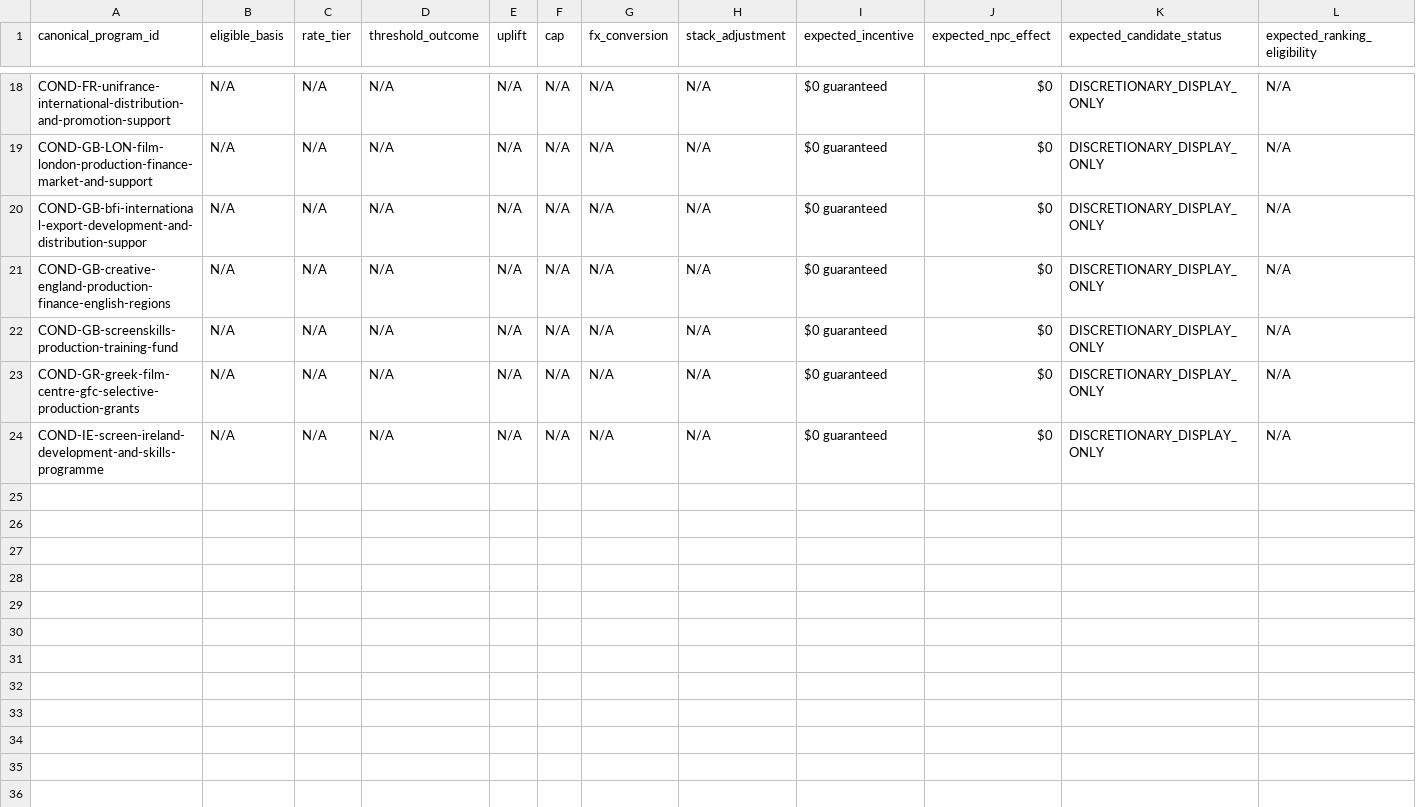
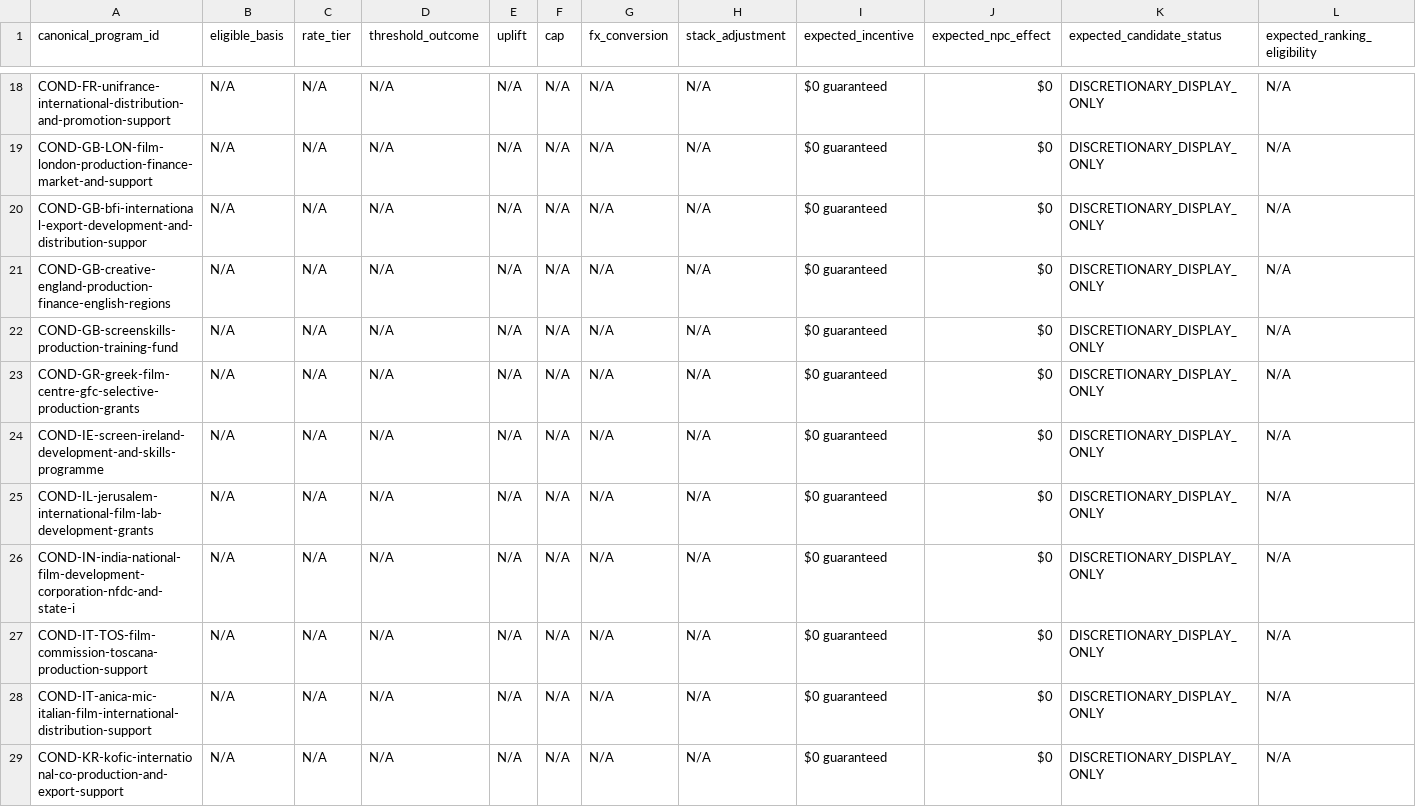
Before and after one commit to surajgohill-oss/Frametax, a CSV file: docs/validation/AG_NEW_PROGRAM_EXPECTED_ECONOMICS.csv, drawn as a sheet; only a part is shown, gaps mark what is left out.

```diff
--- a/docs/validation/AG_NEW_PROGRAM_EXPECTED_ECONOMICS.csv
+++ b/docs/validation/AG_NEW_PROGRAM_EXPECTED_ECONOMICS.csv
@@ -24 +24,6 @@ COND-GR-greek-film-centre-gfc-selective-production-grants,N/A,N/A,N/A,N/A,N/A,N/
 COND-IE-screen-ireland-development-and-skills-programme,N/A,N/A,N/A,N/A,N/A,N/A,N/A,$0 guaranteed,$0,DISCRETIONARY_DISPLAY_ONLY,N/A
+COND-IL-jerusalem-international-film-lab-development-grants,N/A,N/A,N/A,N/A,N/A,N/A,N/A,$0 guaranteed,$0,DISCRETIONARY_DISPLAY_ONLY,N/A
+COND-IN-india-national-film-development-corporation-nfdc-and-state-i,N/A,N/A,N/A,N/A,N/A,N/A,N/A,$0 guaranteed,$0,DISCRETIONARY_DISPLAY_ONLY,N/A
+COND-IT-TOS-film-commission-toscana-production-support,N/A,N/A,N/A,N/A,N/A,N/A,N/A,$0 guaranteed,$0,DISCRETIONARY_DISPLAY_ONLY,N/A
+COND-IT-anica-mic-italian-film-international-distribution-support,N/A,N/A,N/A,N/A,N/A,N/A,N/A,$0 guaranteed,$0,DISCRETIONARY_DISPLAY_ONLY,N/A
+COND-KR-kofic-international-co-production-and-export-support,N/A,N/A,N/A,N/A,N/A,N/A,N/A,$0 guaranteed,$0,DISCRETIONARY_DISPLAY_ONLY,N/A
```
Also changed, not shown: docs/validation/AG_NEW_PROGRAM_AUTHORITY_VALUES.csv, docs/validation/AG_NEW_PROGRAM_IDENTITY_NORMALIZATION.csv, 5 other files.
